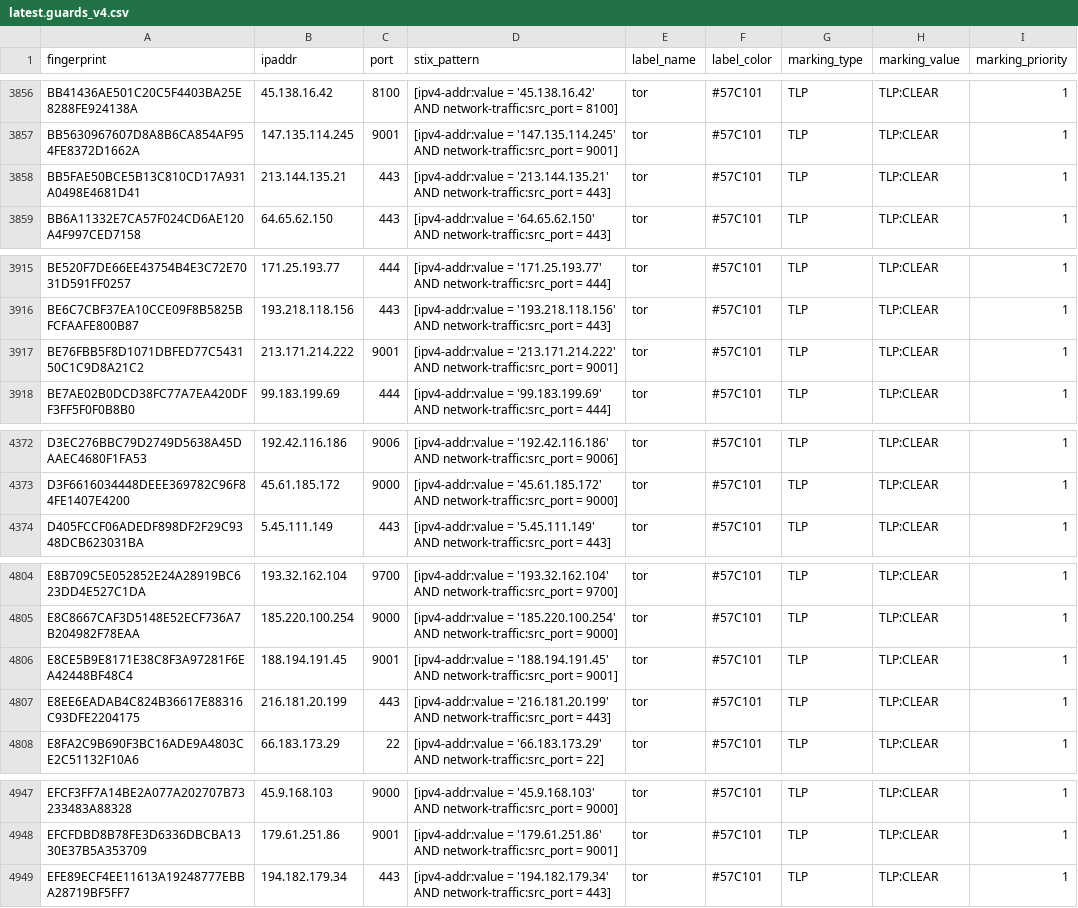
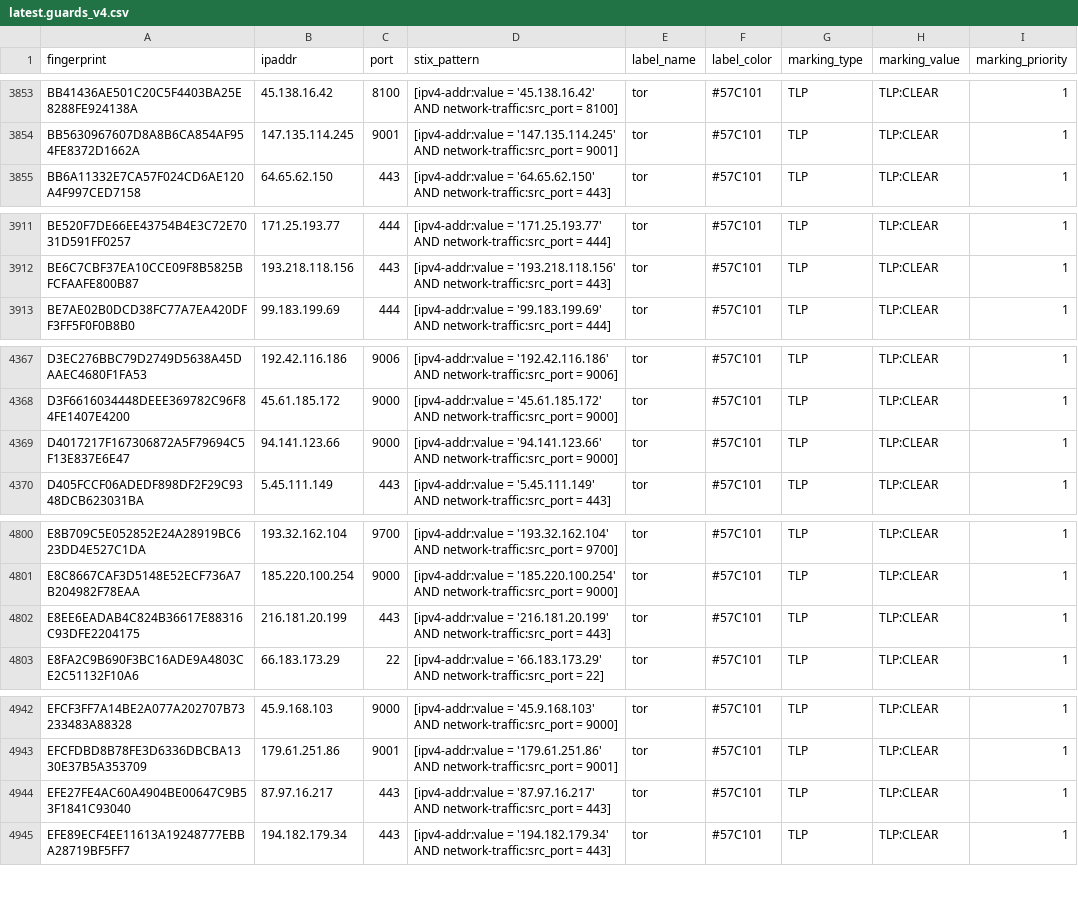
Before and after one commit to DreadFog/tor_csv_feed_opencti, a CSV file: latest.guards_v4.csv, drawn as a sheet; only a part is shown, gaps mark what is left out; removed rows and columns are numbered as before the commit, all else as after; the diff covers the shown part only; the diff names each change by its address in the sheet, - before the commit and + after, or states it on an @@ line.

```diff
--- a/latest.guards_v4.csv
+++ b/latest.guards_v4.csv
-row 3858: BB5FAE50BCE5B13C810CD17A931A0498E4681D41 | 213.144.135.21 | 443 | [ipv4-addr:value = '213.144.135.21' AND network-traffic:src_port = 443] | tor | #57C101 | TLP | TLP:CLEAR | 1
-row 3917: BE76FBB5F8D1071DBFED77C543150C1C9D8A21C2 | 213.171.214.222 | 9001 | [ipv4-addr:value = '213.171.214.222' AND network-traffic:src_port = 9001] | tor | #57C101 | TLP | TLP:CLEAR | 1
+row 4369: D4017217F167306872A5F79694C5F13E837E6E47 | 94.141.123.66 | 9000 | [ipv4-addr:value = '94.141.123.66' AND network-traffic:src_port = 9000] | tor | #57C101 | TLP | TLP:CLEAR | 1
-row 4806: E8CE5B9E8171E38C8F3A97281F6EA42448BF48C4 | 188.194.191.45 | 9001 | [ipv4-addr:value = '188.194.191.45' AND network-traffic:src_port = 9001] | tor | #57C101 | TLP | TLP:CLEAR | 1
+row 4944: EFE27FE4AC60A4904BE00647C9B53F1841C93040 | 87.97.16.217 | 443 | [ipv4-addr:value = '87.97.16.217' AND network-traffic:src_port = 443] | tor | #57C101 | TLP | TLP:CLEAR | 1
```
Also changed, not shown: 1 added row and 4 removed rows elsewhere in this file, latest.all_v6.csv, latest.exits_v4.csv, 3 other files.
